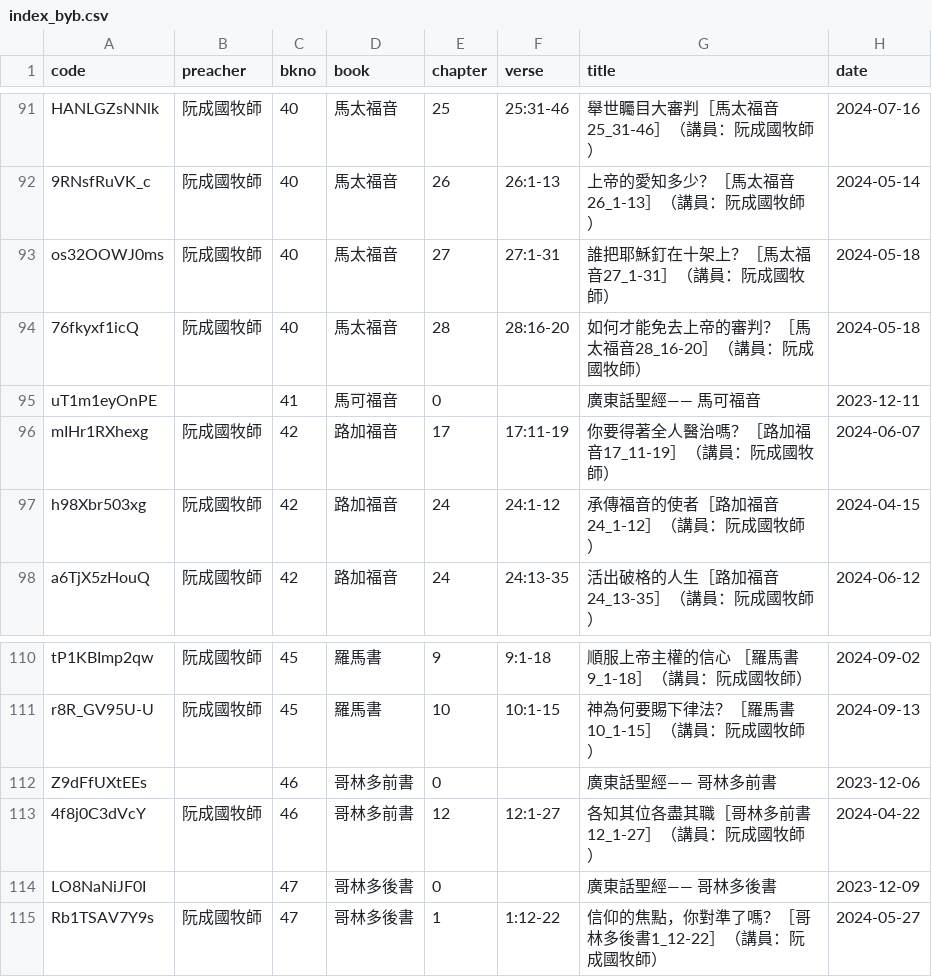
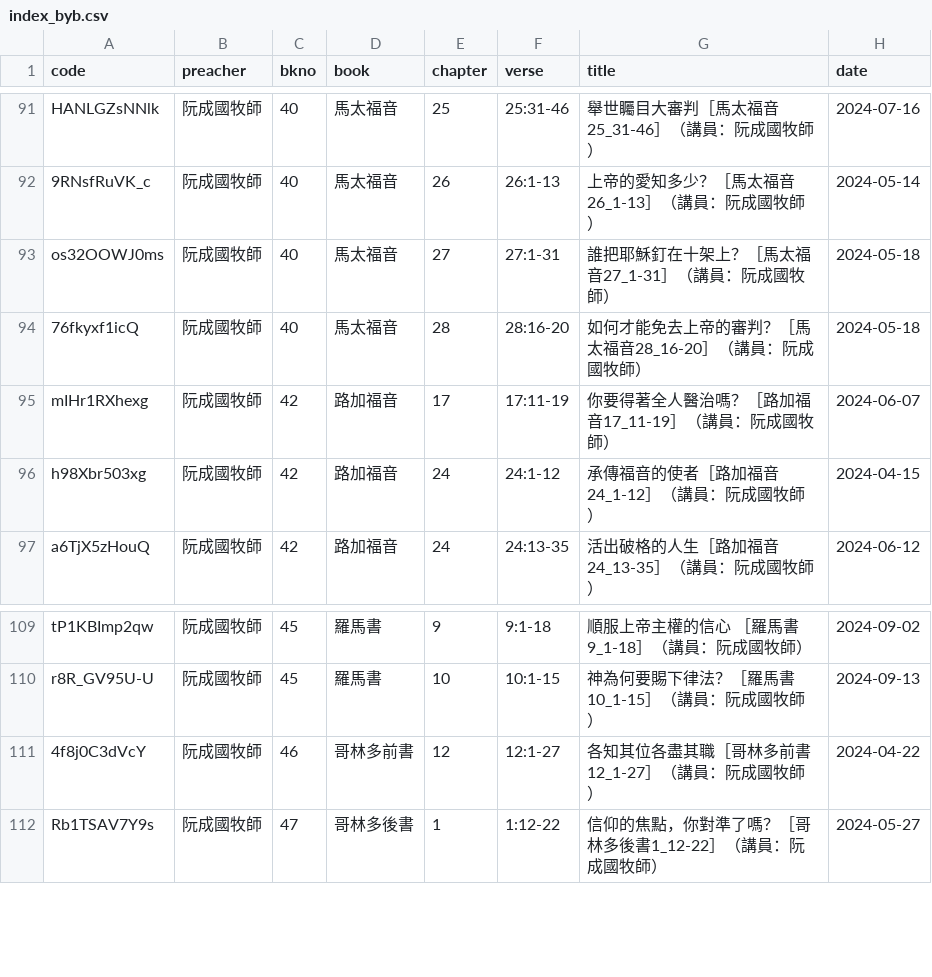
Before and after one commit to michaelchanwahyan/sermon-app, a CSV file: projects/ACSMHK/index_byb.csv, drawn as a sheet; only a part is shown, gaps mark what is left out.

Commit message:
[bugfix] ACSMHK remove Mak 1Co 2Co cantonese scripture reading

```diff
--- a/projects/ACSMHK/index_byb.csv
+++ b/projects/ACSMHK/index_byb.csv
@@ -94,3 +94,2 @@ os32OOWJ0ms,阮成國牧師,40,馬太福音,27,27:1-31,誰把耶穌釘在十架
 76fkyxf1icQ,阮成國牧師,40,馬太福音,28,28:16-20,如何才能免去上帝的審判？［馬太福音28_16-20］（講員：阮成國牧師）,2024-05-18
-uT1m1eyOnPE,,41,馬可福音,0,,廣東話聖經—— 馬可福音,2023-12-11
 mIHr1RXhexg,阮成國牧師,42,路加福音,17,17:11-19,你要得著全人醫治嗎？［路加福音17_11-19］（講員：阮成國牧師）,2024-06-07
@@ -111,5 +110,3 @@ tP1KBImp2qw,阮成國牧師,45,羅馬書,9,9:1-18,順服上帝主權的信心
 r8R_GV95U-U,阮成國牧師,45,羅馬書,10,10:1-15,神為何要賜下律法？［羅馬書10_1-15］（講員：阮成國牧師）,2024-09-13
-Z9dFfUXtEEs,,46,哥林多前書,0,,廣東話聖經—— 哥林多前書,2023-12-06
 4f8j0C3dVcY,阮成國牧師,46,哥林多前書,12,12:1-27,各知其位各盡其職［哥林多前書12_1-27］（講員：阮成國牧師）,2024-04-22
-LO8NaNiJF0I,,47,哥林多後書,0,,廣東話聖經—— 哥林多後書,2023-12-09
 Rb1TSAV7Y9s,阮成國牧師,47,哥林多後書,1,1:12-22,信仰的焦點，你對準了嗎？［哥林多後書1_12-22］（講員：阮成國牧師）,2024-05-27
```
Also changed, not shown: projects/ACSMHK/index_byn.csv, projects/ACSMHK/index_byp.csv, 10 other files.
